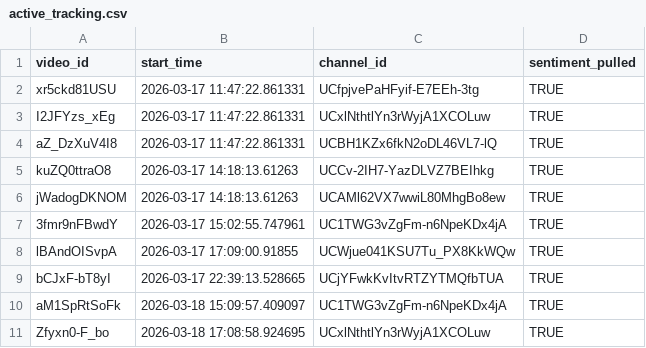
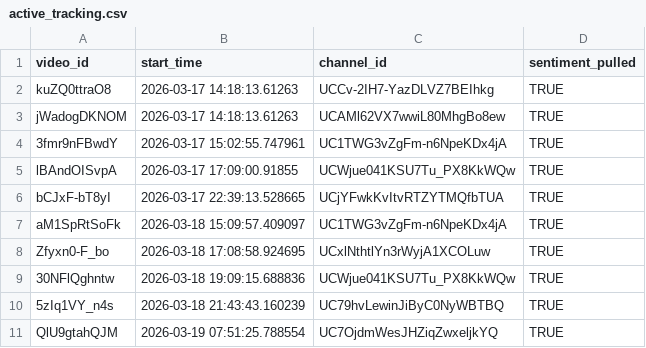
Before and after one commit to efejiroe/influencer-cv, a CSV file: data/active_tracking.csv, drawn as a sheet; only a part is shown; the shorter side is filled out with more unchanged rows; the diff names each change by its address in the sheet, - before the commit and + after, or states it on an @@ line.

```diff
--- a/data/active_tracking.csv
+++ b/data/active_tracking.csv
-row 2: xr5ckd81USU | 2026-03-17 11:47:22.861331 | UCfpjvePaHFyif-E7EEh-3tg | TRUE
-row 3: I2JFYzs_xEg | 2026-03-17 11:47:22.861331 | UCxlNthtlYn3rWyjA1XCOLuw | TRUE
-row 4: aZ_DzXuV4I8 | 2026-03-17 11:47:22.861331 | UCBH1KZx6fkN2oDL46VL7-lQ | TRUE
```
Also changed, not shown: data/tracking_data.csv.
